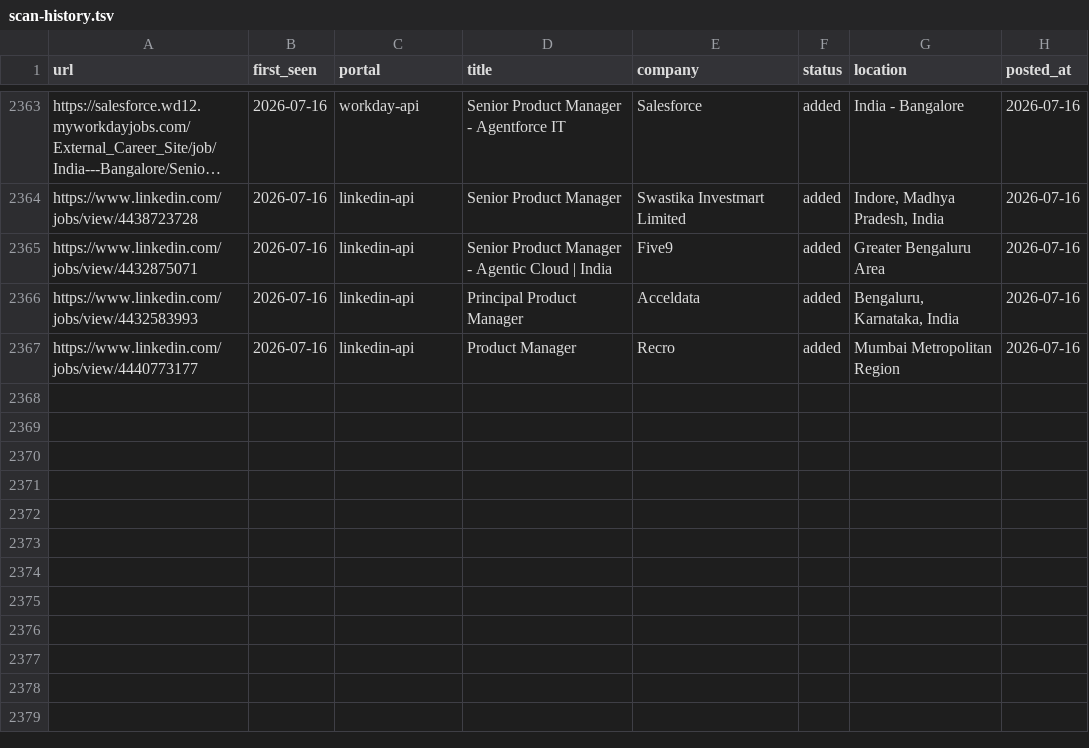
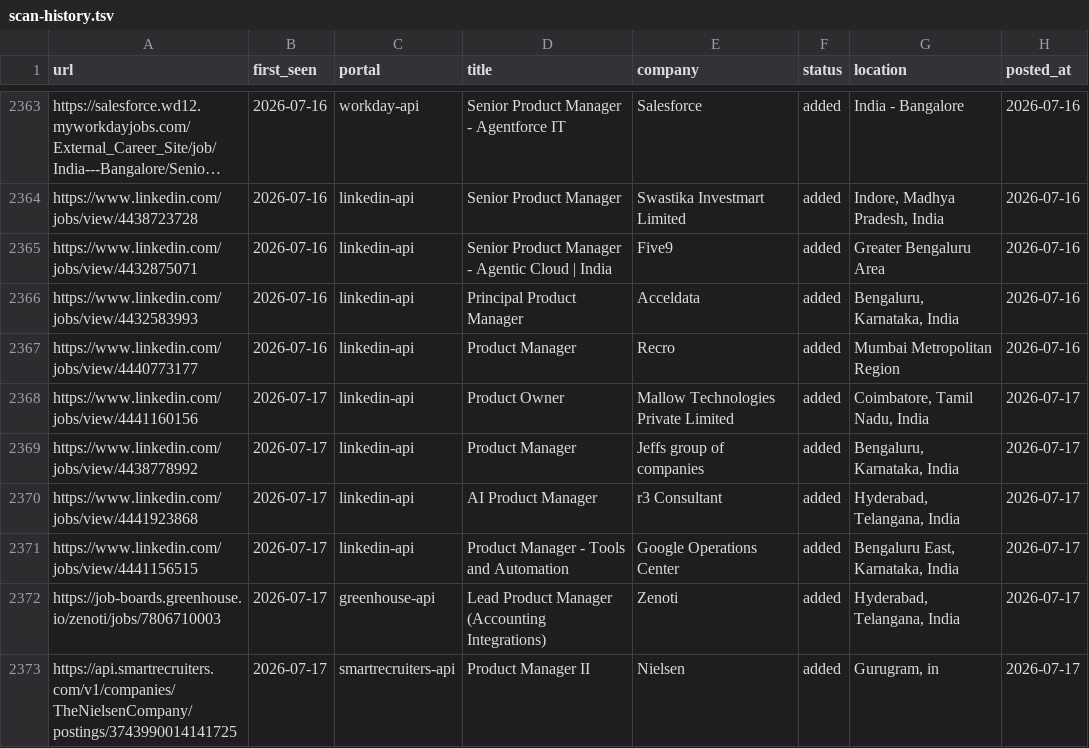
Before and after one commit to Meher1712/career-ops, a TSV file: data/scan-history.tsv, drawn as a sheet; only a part is shown, gaps mark what is left out; long unchanged cells end in ….

Commit message:
scan: 2026-07-17 — 6 new jobs

```diff
--- a/data/scan-history.tsv
+++ b/data/scan-history.tsv
@@ -2367 +2367,7 @@ https://www.linkedin.com/jobs/view/4432583993	2026-07-16	linkedin-api	Principal
 https://www.linkedin.com/jobs/view/4440773177	2026-07-16	linkedin-api	Product Manager	Recro	added	Mumbai Metropolitan Region	2026-07-16
+https://www.linkedin.com/jobs/view/4441160156	2026-07-17	linkedin-api	Product Owner	Mallow Technologies Private Limited	added	Coimbatore, Tamil Nadu, India	2026-07-17
+https://www.linkedin.com/jobs/view/4438778992	2026-07-17	linkedin-api	Product Manager	Jeffs group of companies	added	Bengaluru, Karnataka, India	2026-07-17
+https://www.linkedin.com/jobs/view/4441923868	2026-07-17	linkedin-api	AI Product Manager	r3 Consultant	added	Hyderabad, Telangana, India	2026-07-17
+https://www.linkedin.com/jobs/view/4441156515	2026-07-17	linkedin-api	Product Manager - Tools and Automation	Google Operations Center	added	Bengaluru East, Karnataka, India	2026-07-17
+https://job-boards.greenhouse.io/zenoti/jobs/7806710003	2026-07-17	greenhouse-api	Lead Product Manager (Accounting Integrations)	Zenoti	added	Hyderabad, Telangana, India	2026-07-17
+https://api.smartrecruiters.com/v1/companies/TheNielsenCompany/postings/3743990014141725	2026-07-17	smartrecruiters-api	Product Manager II	Nielsen	added	Gurugram, in	2026-07-17
```
Also changed, not shown: 1 other file.
